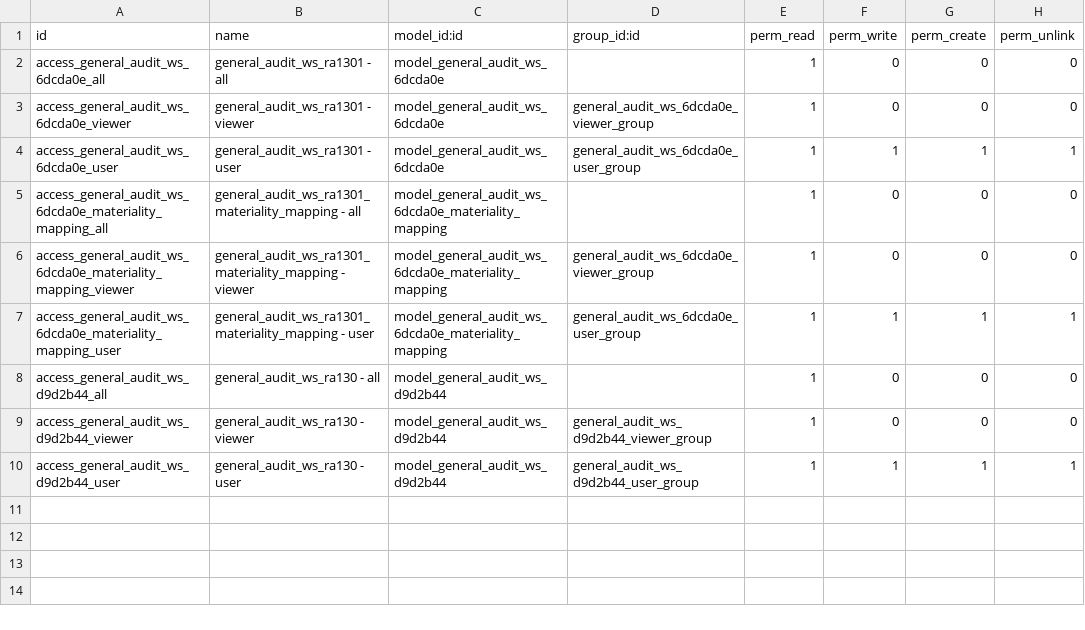
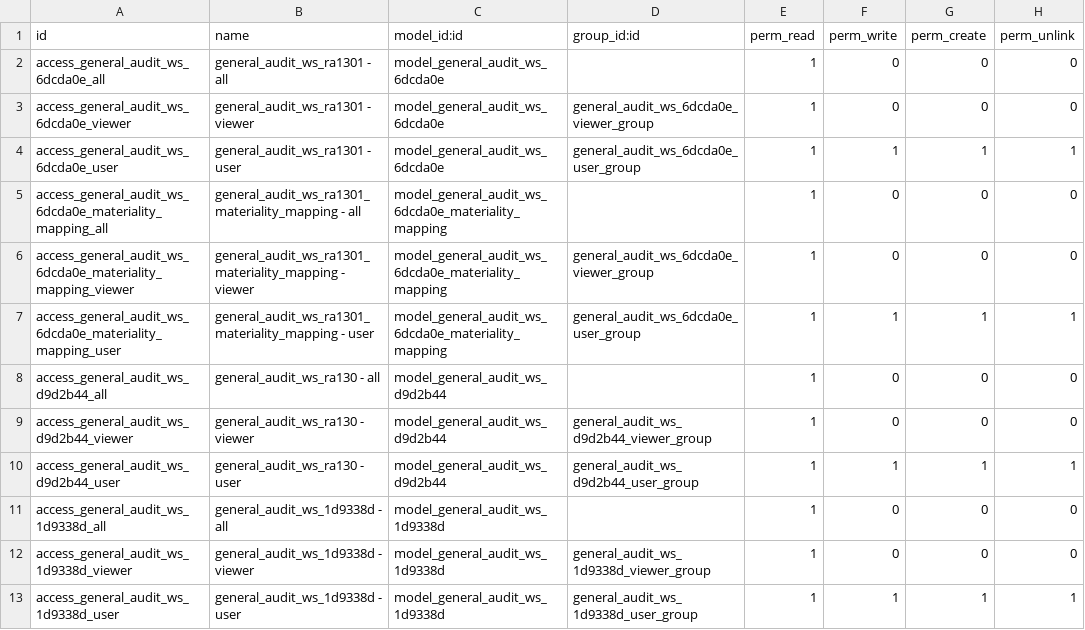
Before and after one commit to open-synergy/ssi-general-audit, a CSV file: ssi_general_audit_worksheet_preliminary_materiality/security/ir.model.access.csv, drawn as a sheet; the diff names each change by its address in the sheet, - before the commit and + after, or states it on an @@ line.

Commit message:
[14.0.1.1.0] ssi_general_audit_worksheet_preliminary_materiality

```diff
--- a/ssi_general_audit_worksheet_preliminary_materiality/security/ir.model.access.csv
+++ b/ssi_general_audit_worksheet_preliminary_materiality/security/ir.model.access.csv
+row 11: access_general_audit_ws_1d9338d_all | general_audit_ws_1d9338d - all | model_general_audit_ws_1d9338d |  | 1 | 0 | 0 | 0
+row 12: access_general_audit_ws_1d9338d_viewer | general_audit_ws_1d9338d - viewer | model_general_audit_ws_1d9338d | general_audit_ws_1d9338d_viewer_group | 1 | 0 | 0 | 0
+row 13: access_general_audit_ws_1d9338d_user | general_audit_ws_1d9338d - user | model_general_audit_ws_1d9338d | general_audit_ws_1d9338d_user_group | 1 | 1 | 1 | 1
```
Also changed, not shown: 14 other files.
